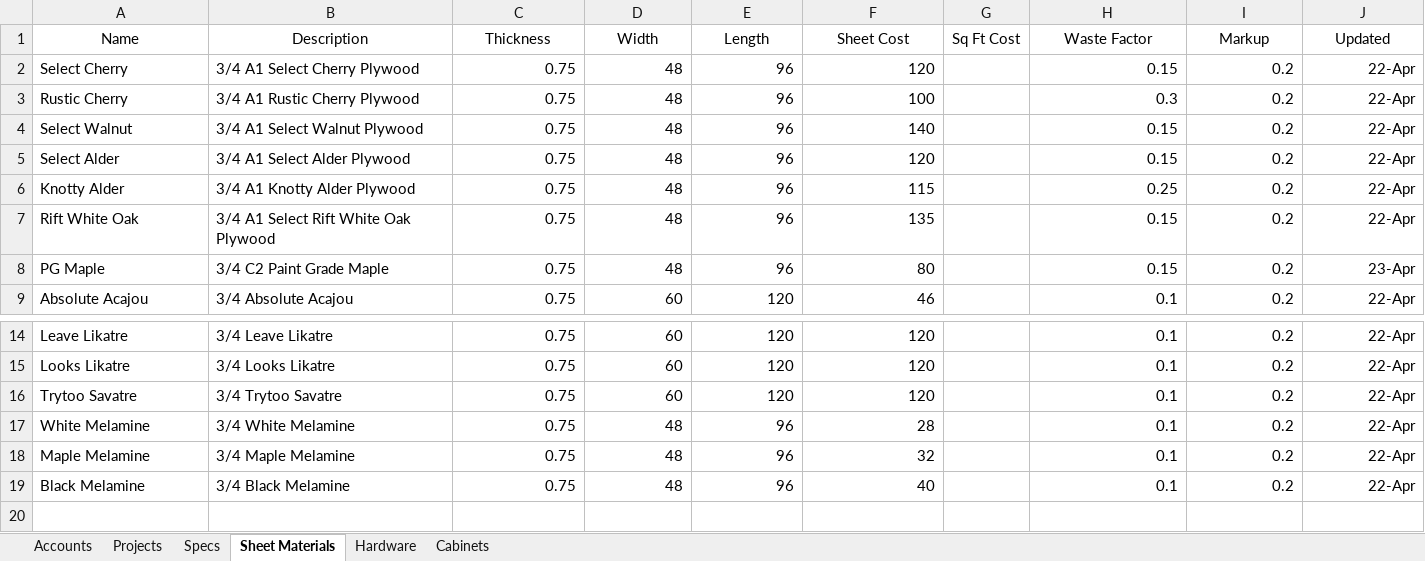
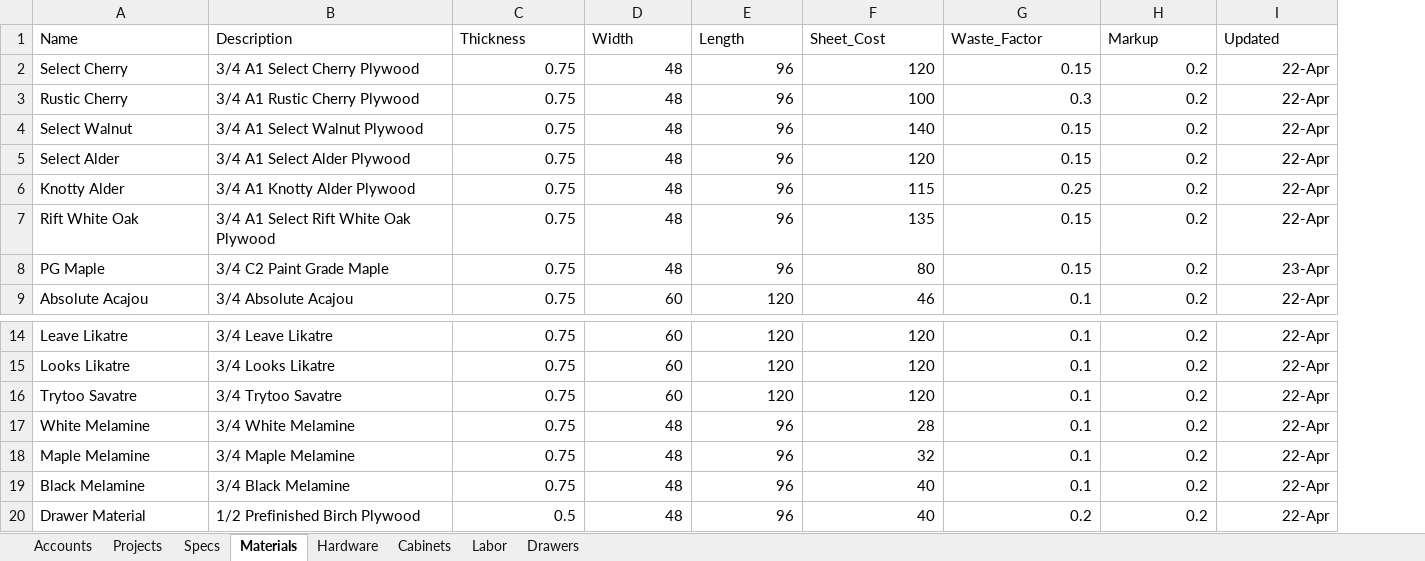
Before and after one commit to propose-software/propose, an Excel workbook: Final_Project_Table_Data.xlsx, sheet Materials, drawn as a sheet; only a part is shown, gaps mark what is left out; values as stored, in another font and other column widths than the file's, no borders; removed rows and columns are numbered as before the commit, all else as after; the diff names each change by its address in the sheet, - before the commit and + after, or states it on an @@ line.

Commit message:
have working dummy data for accounts, projects, and materials

```diff
--- a/Final_Project_Table_Data.xlsx (sheet Materials)
+++ b/Final_Project_Table_Data.xlsx (sheet Materials)
-sheet tab: Sheet Materials
+sheet tab: Materials
+sheet tab: Labor
+sheet tab: Drawers
-column G (Sq Ft Cost), empty
-A1:F1 alignment: center
+A1:F1 alignment: left
-F1: Sheet Cost
+F1: Sheet_Cost
-G1: Waste Factor
+G1: Waste_Factor
-G1:I1 alignment: center
+G1:I1 alignment: left
+row 20: Drawer Material | 1/2 Prefinished Birch Plywood | 0.5 | 48 | 96 | 40 | 0.2 | 0.2 | 22-Apr
```
Also changed, not shown: sheet Cabinets, sheet Projects, sheet Specs, sheet Hardware, 10 other files.
